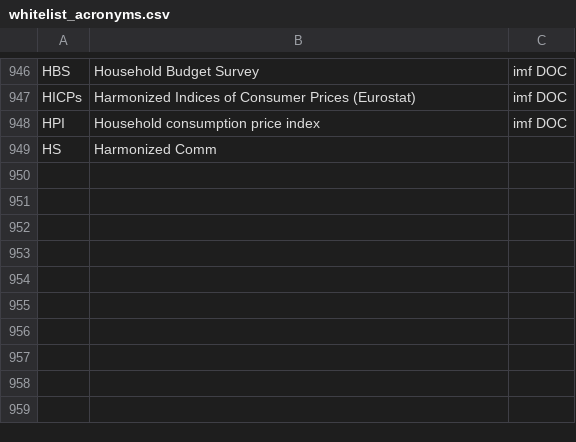
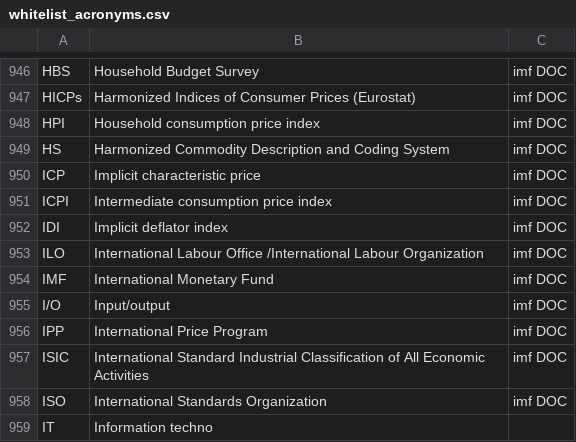
Before and after one commit to Matheusoz/el-processing-tools-wb, a CSV file: data/whitelists/whitelists/whitelist_acronyms.csv, drawn as a sheet; only a part is shown, gaps mark what is left out.

Commit message:
add missing

```diff
--- a/data/whitelists/whitelists/whitelist_acronyms.csv
+++ b/data/whitelists/whitelists/whitelist_acronyms.csv
@@ -948,2 +948,12 @@ HICPs,Harmonized Indices of Consumer Prices (Eurostat),imf DOC
 HPI,Household consumption price index,imf DOC
-HS,Harmonized Comm
+HS,Harmonized Commodity Description and Coding System,imf DOC
+ICP,Implicit characteristic price,imf DOC
+ICPI,Intermediate consumption price index,imf DOC
+IDI,Implicit deflator index,imf DOC
+ILO,International Labour Office /International Labour Organization,imf DOC
+IMF,International Monetary Fund,imf DOC
+I/O,Input/output,imf DOC
+IPP,International Price Program,imf DOC
+ISIC,International Standard Industrial Classification of All Economic Activities,imf DOC
+ISO,International Standards Organization,imf DOC
+IT,Information techno
```
